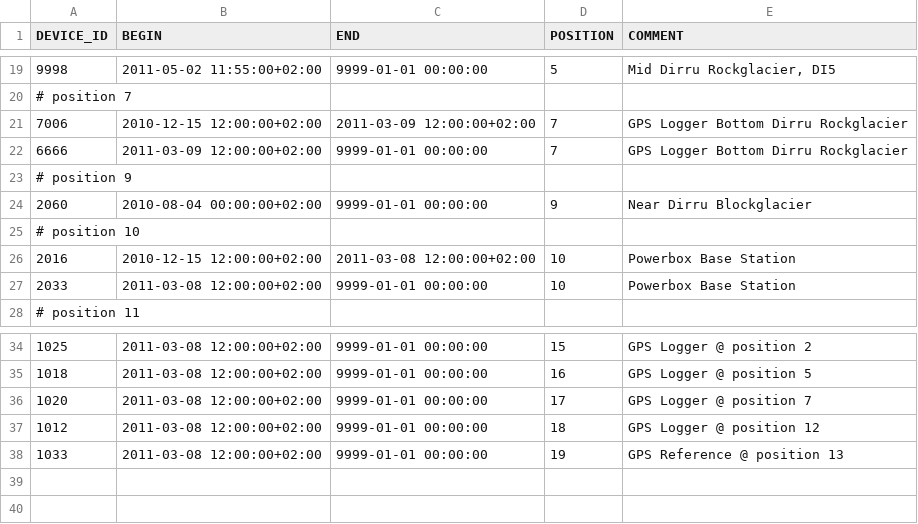
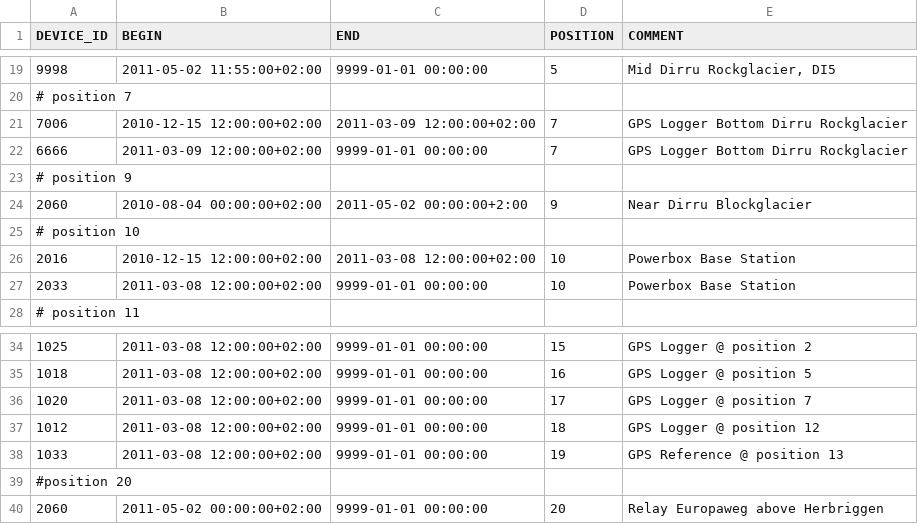
Before and after one commit to LSIR/gsn, a CSV file: gsn/conf/permasense/dirruhorn-positionmapping.csv, drawn as a sheet; only a part is shown, gaps mark what is left out.

Commit message:
update mapping for dirruhorn

```diff
--- a/gsn/conf/permasense/dirruhorn-positionmapping.csv
+++ b/gsn/conf/permasense/dirruhorn-positionmapping.csv
@@ -23,3 +23,3 @@
 # position 9
-"2060","2010-08-04 00:00:00+02:00","9999-01-01 00:00:00","9","Near Dirru Blockglacier"
+"2060","2010-08-04 00:00:00+02:00","2011-05-02 00:00:00+2:00","9","Near Dirru Blockglacier"
 # position 10
@@ -38 +38,3 @@
 "1033","2011-03-08 12:00:00+02:00","9999-01-01 00:00:00","19","GPS Reference @ position 13"
+#position 20
+"2060","2011-05-02 00:00:00+02:00","9999-01-01 00:00:00","20","Relay Europaweg above Herbriggen"
```
Also changed, not shown: gsn/conf/permasense/dirruhorn-geomapping.csv, gsn/conf/permasense/dirruhorn-sensormapping.csv.
